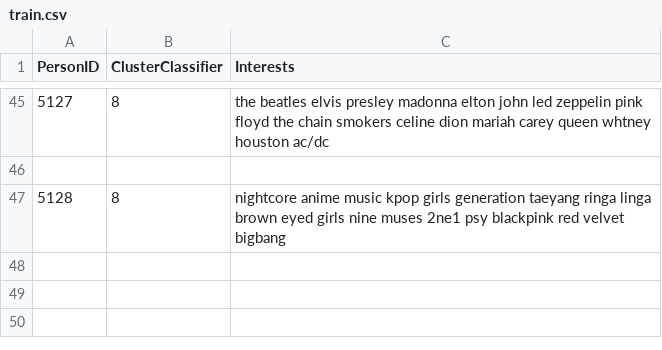
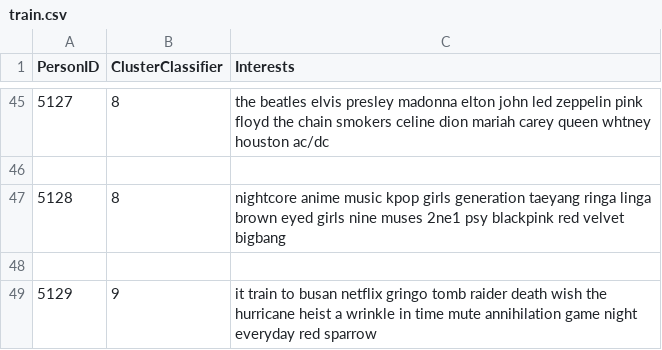
Before and after one commit to tvd5244/Capstone_Project, a CSV file: Learning/ai/Taras_Derewecki/train.csv, drawn as a sheet; only a part is shown, gaps mark what is left out.

Commit message:
extra content to add into data analysis file

```diff
--- a/Learning/ai/Taras_Derewecki/train.csv
+++ b/Learning/ai/Taras_Derewecki/train.csv
@@ -47 +47,3 @@ PersonID,ClusterClassifier,Interests
 5128,8,nightcore anime music kpop girls generation taeyang ringa linga brown eyed girls nine muses 2ne1 psy blackpink red velvet bigbang
+
+5129,9,it train to busan netflix gringo tomb raider death wish the hurricane heist a wrinkle in time mute annihilation game night everyday red sparrow
```
Also changed, not shown: Learning/ai/Taras_Derewecki/test.csv.
